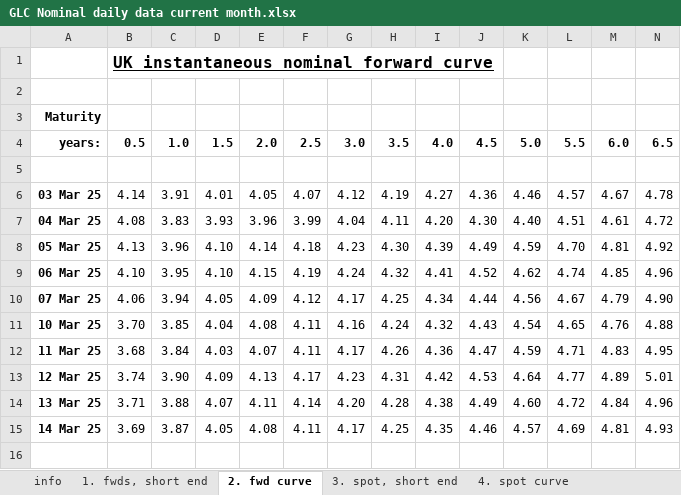
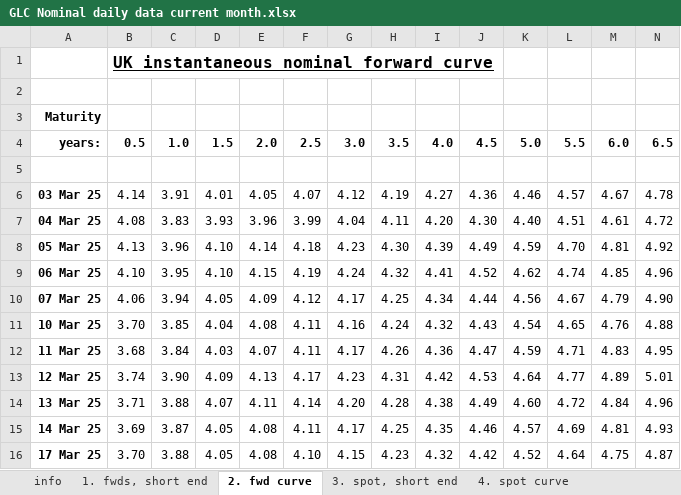
Before and after one commit to nathankelion/mortgage_calculator, an Excel workbook: data/GLC Nominal daily data current month.xlsx, sheet 2. fwd curve, drawn as a sheet; only a part is shown; values as stored, in another font and other column widths than the file's, no borders; rows hold the shown columns only; the diff names each change by its address in the sheet, - before the commit and + after, or states it on an @@ line.

```diff
--- a/data/GLC Nominal daily data current month.xlsx (sheet 2. fwd curve)
+++ b/data/GLC Nominal daily data current month.xlsx (sheet 2. fwd curve)
+row 16: 17 Mar 25 | 3.70 | 3.88 | 4.05 | 4.08 | 4.10 | 4.15 | 4.23 | 4.32 | 4.42 | 4.52 | 4.64 | 4.75 | 4.87
```
Also changed, not shown: sheet 4. spot curve, sheet 1. fwds, short end, sheet 3. spot, short end.
